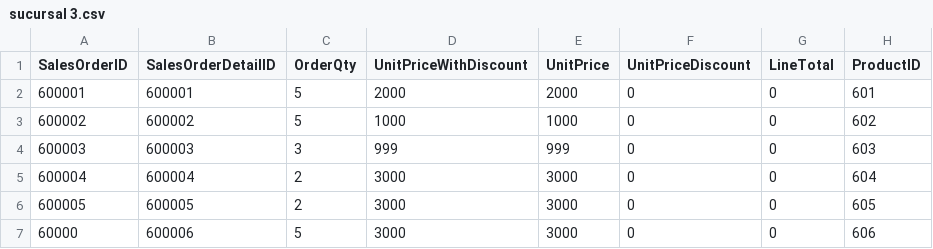
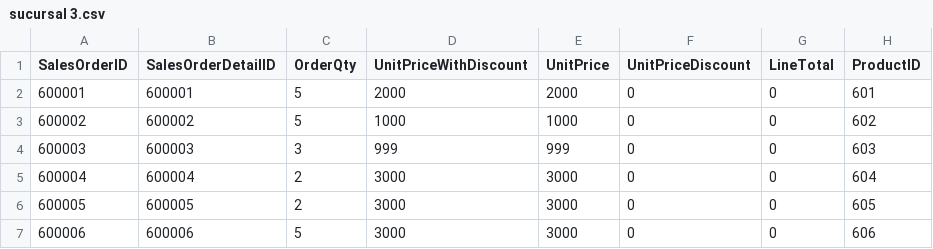
Before and after one commit to Rojazo99/sucursal, a CSV file: sucursal 3.csv, drawn as a sheet; only a part is shown; the diff names each change by its address in the sheet, - before the commit and + after, or states it on an @@ line.

Commit message:
Update sucursal 3.csv

```diff
--- a/sucursal 3.csv
+++ b/sucursal 3.csv
-A7 (SalesOrderID): 60000
+A7 (SalesOrderID): 600006
```
